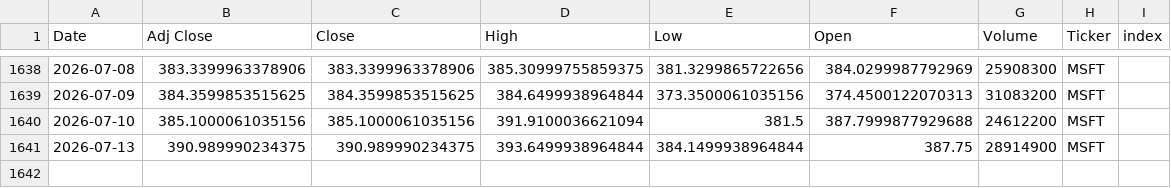
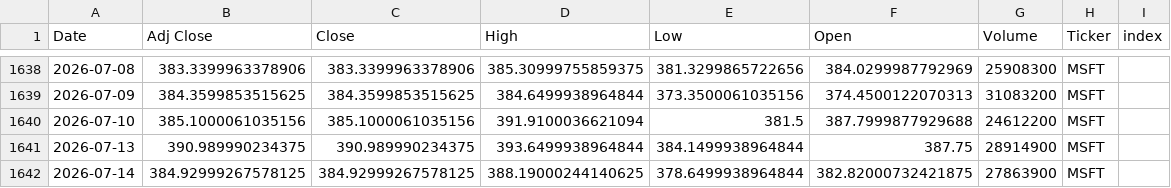
Before and after one commit to Youssef-3Joe/Stock-Market-Analysis, a CSV file: MSFT.csv, drawn as a sheet; only a part is shown, gaps mark what is left out.

```diff
--- a/MSFT.csv
+++ b/MSFT.csv
@@ -1641 +1641,2 @@ Date,Adj Close,Close,High,Low,Open,Volume,Ticker,index
 2026-07-13,390.989990234375,390.989990234375,393.6499938964844,384.1499938964844,387.75,28914900,MSFT,
+2026-07-14,384.92999267578125,384.92999267578125,388.19000244140625,378.6499938964844,382.82000732421875,27863900,MSFT,
```
Also changed, not shown: AAPL.csv, AMZN.csv, 5 other files.
